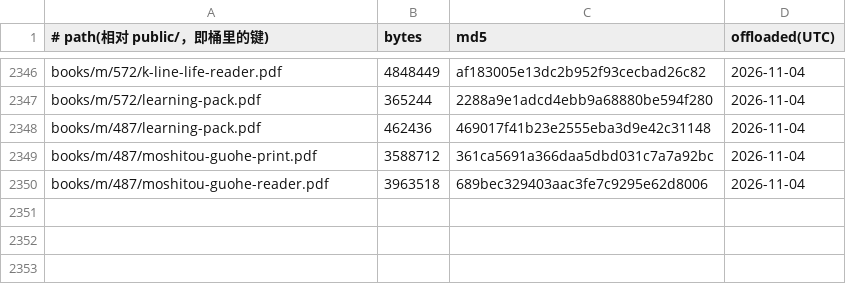
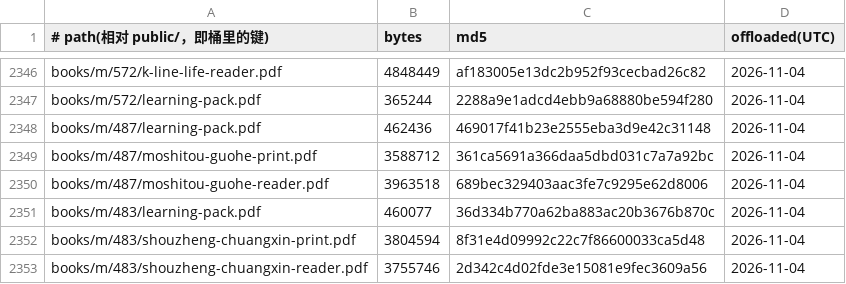
Before and after one commit to SIOWDS/sdeuniverses-site-, a TSV file: ops/pdf-offload/ledger.tsv, drawn as a sheet; only a part is shown, gaps mark what is left out.

Commit message:
Offload 3 PDFs to R2 (served unchanged via R2_OFFLOAD)

```diff
--- a/ops/pdf-offload/ledger.tsv
+++ b/ops/pdf-offload/ledger.tsv
@@ -2350 +2350,4 @@ books/m/487/moshitou-guohe-print.pdf	3588712	361ca5691a366daa5dbd031c7a7a92bc	20
 books/m/487/moshitou-guohe-reader.pdf	3963518	689bec329403aac3fe7c9295e62d8006	2026-11-04
+books/m/483/learning-pack.pdf	460077	36d334b770a62ba883ac20b3676b870c	2026-11-04
+books/m/483/shouzheng-chuangxin-print.pdf	3804594	8f31e4d09992c22c7f86600033ca5d48	2026-11-04
+books/m/483/shouzheng-chuangxin-reader.pdf	3755746	2d342c4d02fde3e15081e9fec3609a56	2026-11-04
```
Also changed, not shown: 3 other files.
